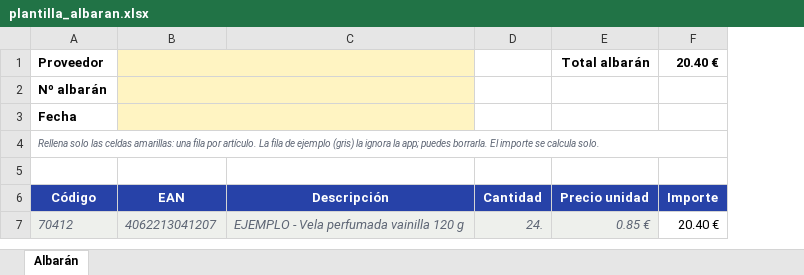
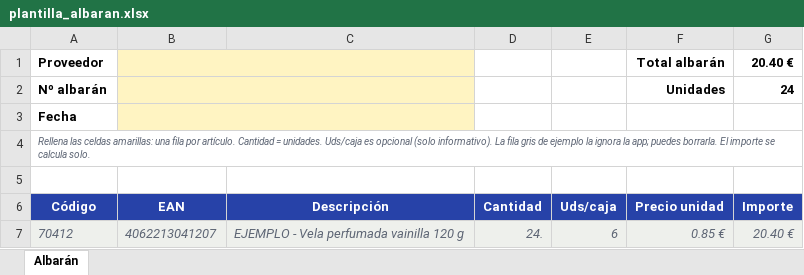
Before and after one commit to roabuigues82-eng/control-albaranes, an Excel workbook: plantilla_albaran.xlsx, sheet Albarán, drawn as a sheet; values as stored, in another font and other column widths than the file's, no borders; addresses are those after the commit; the diff names each change by its address in the sheet, - before the commit and + after, or states it on an @@ line.

```diff
--- a/plantilla_albaran.xlsx (sheet Albarán)
+++ b/plantilla_albaran.xlsx (sheet Albarán)
+column E (Uds/caja), row 7: 6
-F2 (Precio unidad): (empty)
+F2 (Precio unidad): Unidades
-G2 (Importe): (empty)
+G2 (Importe): 24
-A4 (Código): Rellena solo las celdas amarillas: una fila por artículo. La fila de ejemplo (gris) la ignora…
+A4 (Código): Rellena las celdas amarillas: una fila por artículo. Cantidad = unidades. Uds/caja es opcional (solo informativo). La fila gris de ejemplo la ignora…
@@ G7 fill: none → #EEF0EC, italic: off → on, text colour: black → #5D6574 @@
```
Also changed, not shown: formulas that keep their value, 2 other files.
